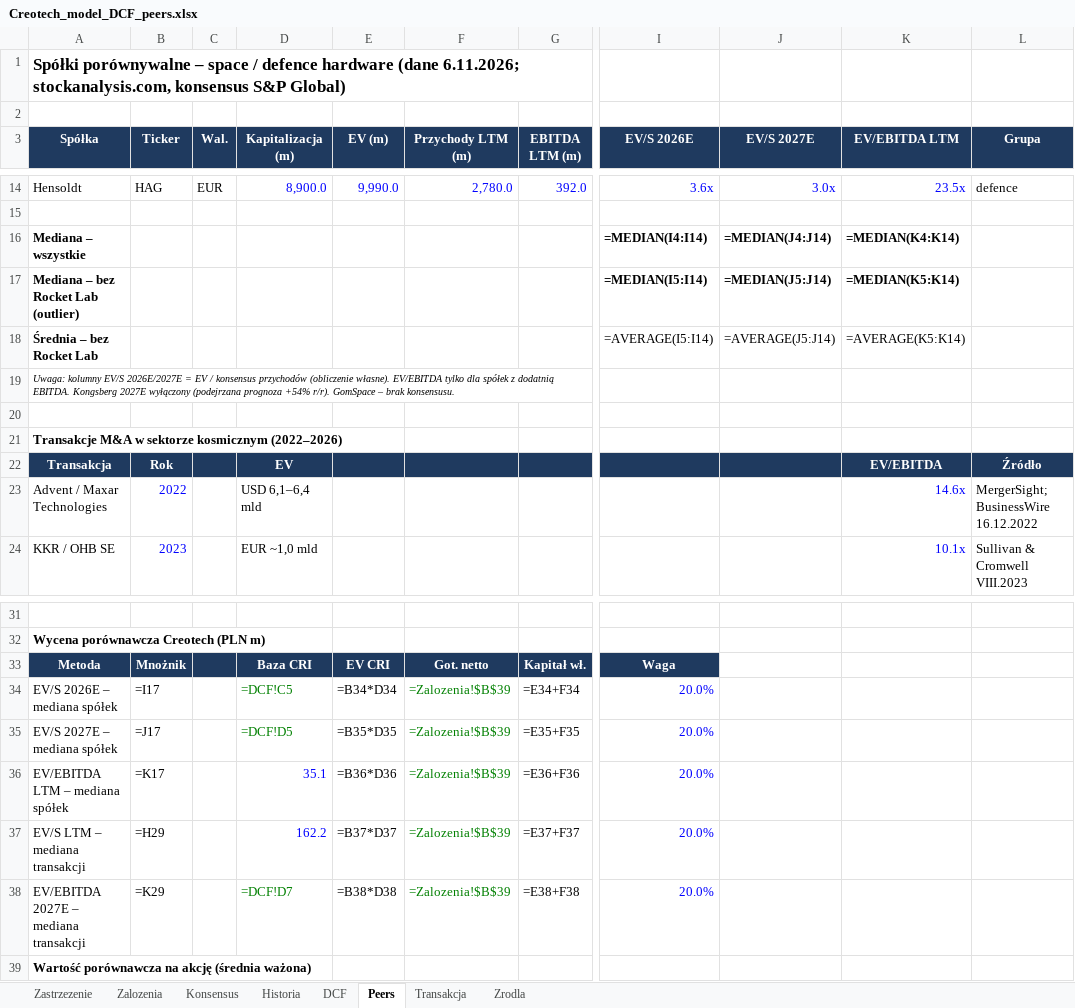
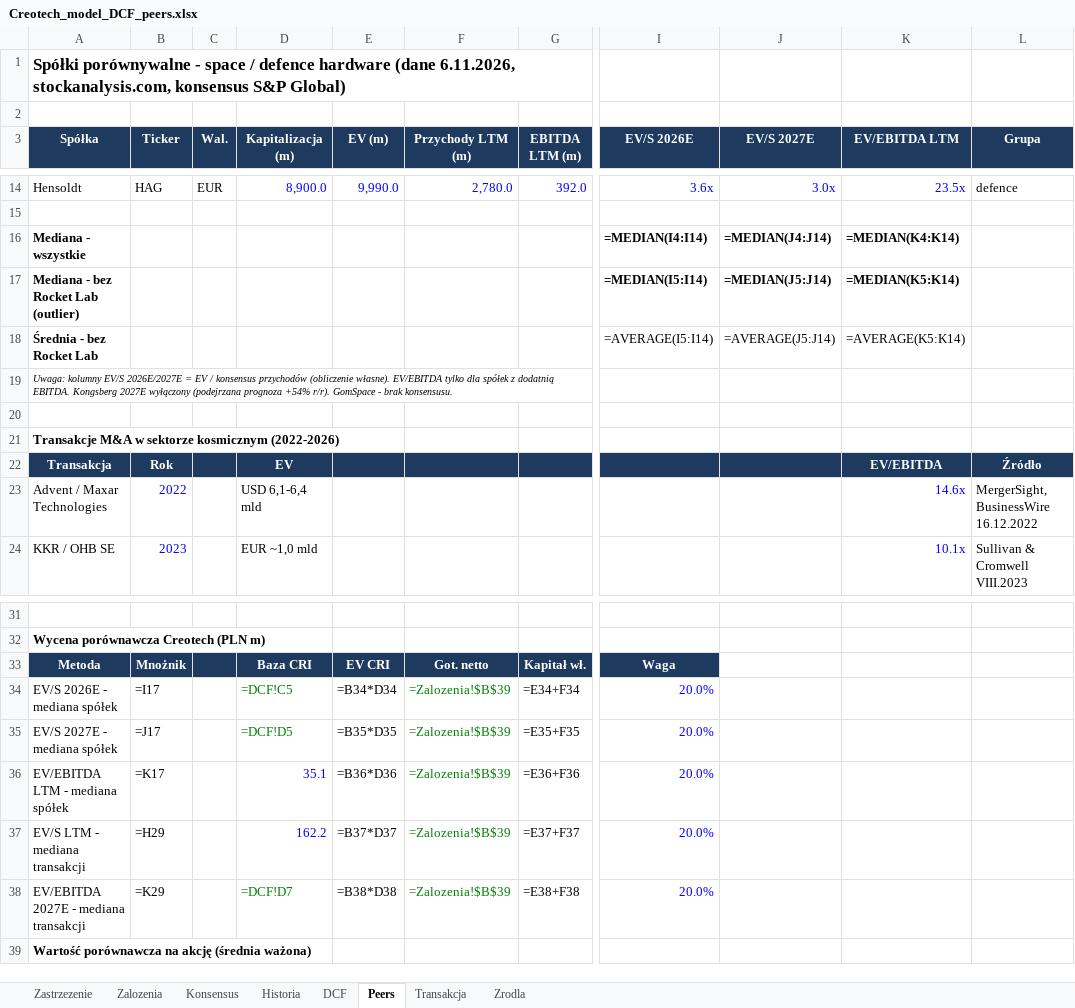
Before and after one commit to arturperec/creotech-rekomendacja-ma, an Excel workbook: Creotech_model_DCF_peers.xlsx, sheet Peers, drawn as a sheet; only a part is shown, gaps mark what is left out; values as stored, in another font and other column widths than the file's, no borders; formulas without a stored value are shown as written; the diff names each change by its address in the sheet, - before the commit and + after, or states it on an @@ line.

```diff
--- a/Creotech_model_DCF_peers.xlsx (sheet Peers)
+++ b/Creotech_model_DCF_peers.xlsx (sheet Peers)
-A1 (Spółka): Spółki porównywalne – space / defence hardware (dane 6.11.2026; stockanalysis.com, konsensus…
+A1 (Spółka): Spółki porównywalne - space / defence hardware (dane 6.11.2026, stockanalysis.com, konsensus…
-A16 (Spółka): Mediana – wszystkie
+A16 (Spółka): Mediana - wszystkie
-A17 (Spółka): Mediana – bez Rocket Lab (outlier)
+A17 (Spółka): Mediana - bez Rocket Lab (outlier)
-A18 (Spółka): Średnia – bez Rocket Lab
+A18 (Spółka): Średnia - bez Rocket Lab
-A19 (Spółka): …r/r). GomSpace – brak konsensusu.
+A19 (Spółka): …r/r). GomSpace - brak konsensusu.
-A21 (Spółka): …sektorze kosmicznym (2022–2026)
+A21 (Spółka): …sektorze kosmicznym (2022-2026)
-D23 (Kapitalizacja (m)): USD 6,1–6,4 mld
+D23 (Kapitalizacja (m)): USD 6,1-6,4 mld
-L23 (Grupa): MergerSight; BusinessWire 16.12.2022
+L23 (Grupa): MergerSight, BusinessWire 16.12.2022
-A34 (Spółka): EV/S 2026E – mediana spółek
+A34 (Spółka): EV/S 2026E - mediana spółek
-A35 (Spółka): EV/S 2027E – mediana spółek
+A35 (Spółka): EV/S 2027E - mediana spółek
-A36 (Spółka): EV/EBITDA LTM – mediana spółek
+A36 (Spółka): EV/EBITDA LTM - mediana spółek
-A37 (Spółka): EV/S LTM – mediana transakcji
+A37 (Spółka): EV/S LTM - mediana transakcji
-A38 (Spółka): EV/EBITDA 2027E – mediana transakcji
+A38 (Spółka): EV/EBITDA 2027E - mediana transakcji
```
Also changed, not shown: sheet Konsensus, sheet Zalozenia, sheet Zrodla, sheet Transakcja, sheet DCF, sheet Zastrzezenie, 1 more sheet, 3 other files.
